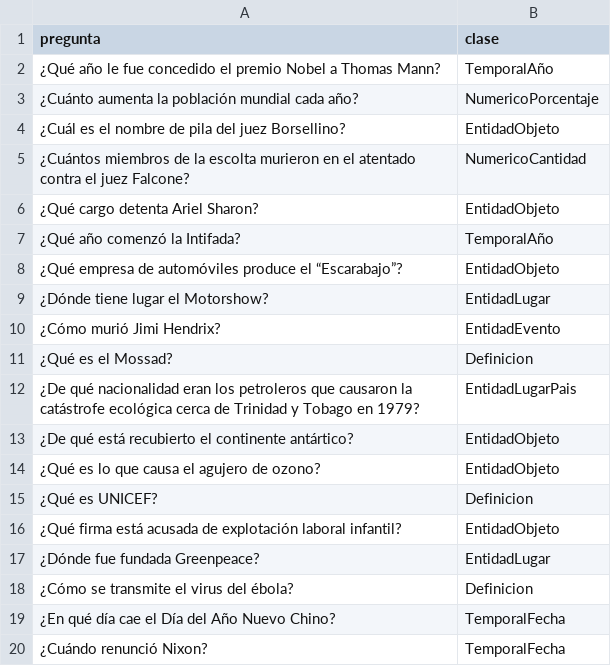
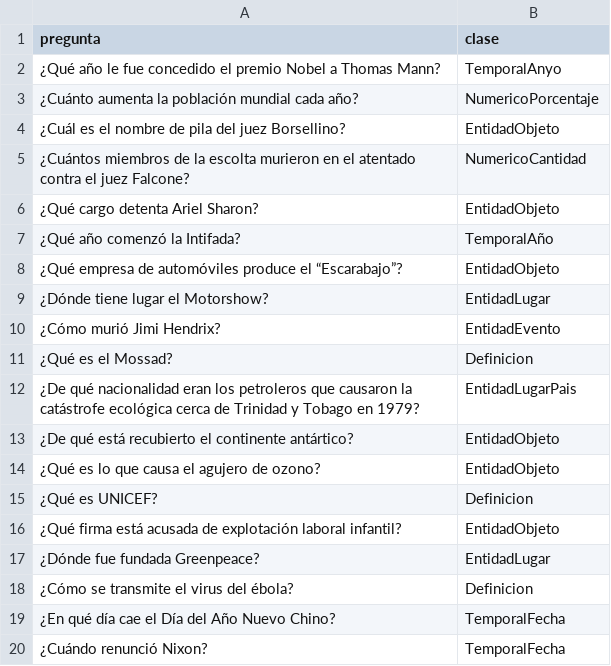
Before and after one commit to fwendeburg/clasificador-preguntas-EI, a CSV file: data/preguntas_test.csv, drawn as a sheet.

Commit message:
arreglo

```diff
--- a/data/preguntas_test.csv
+++ b/data/preguntas_test.csv
@@ -1,3 +1,3 @@
 pregunta,clase
-¿Qué año le fue concedido el premio Nobel a Thomas Mann?,TemporalAño
+¿Qué año le fue concedido el premio Nobel a Thomas Mann?,TemporalAnyo
 ¿Cuánto aumenta la población mundial cada año?,NumericoPorcentaje
```
